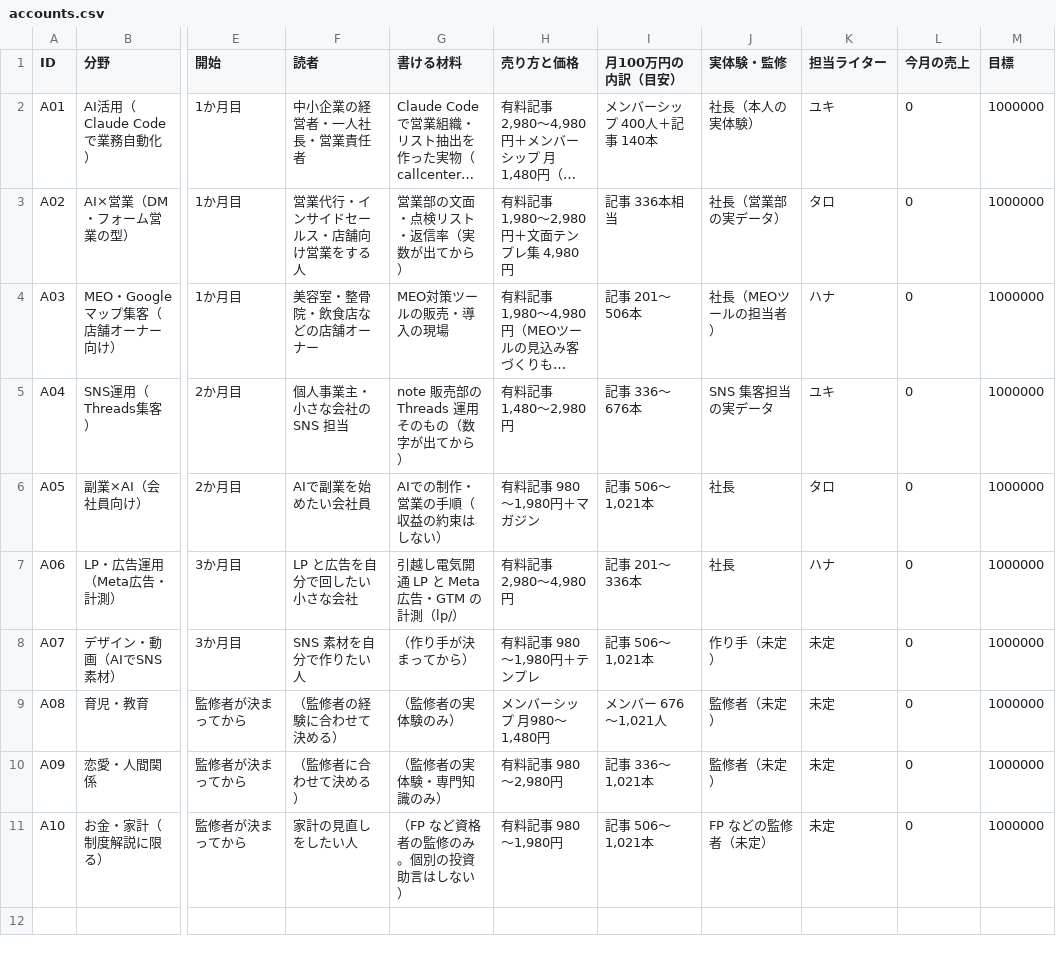
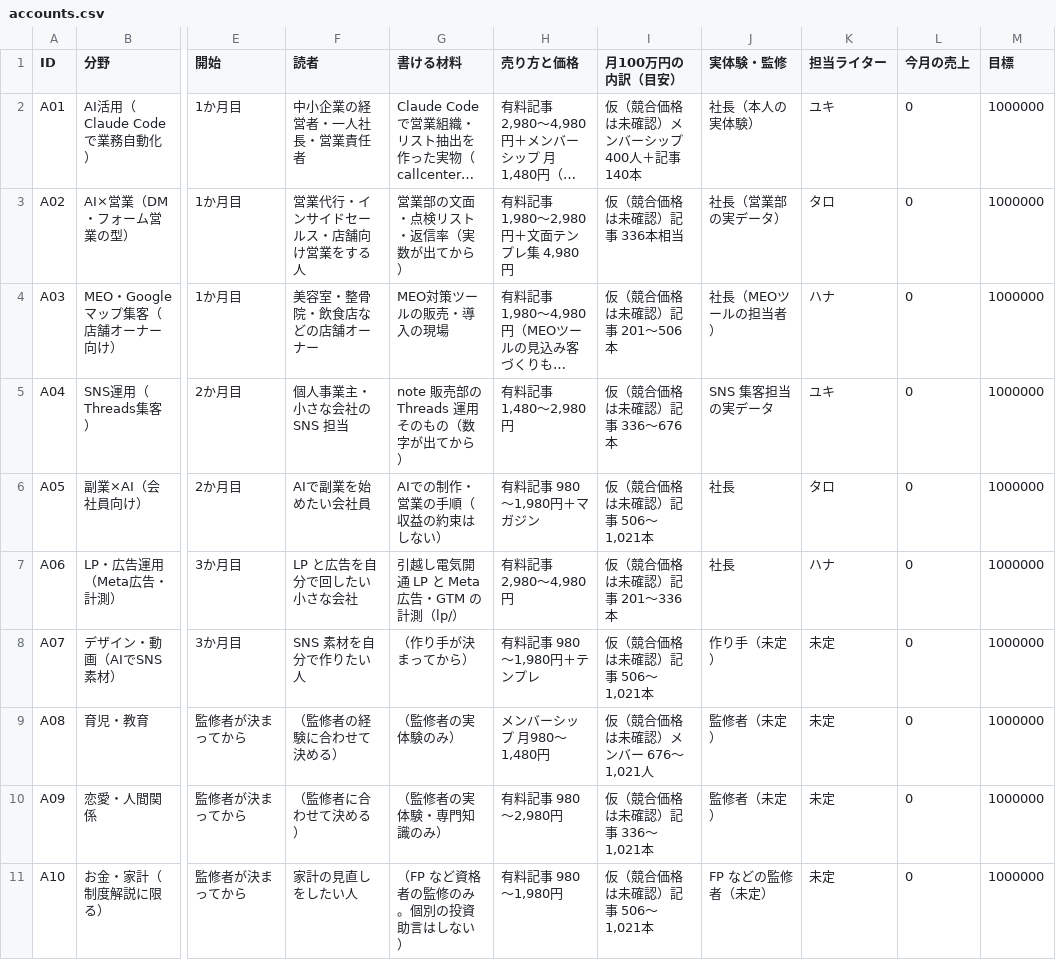
Before and after one commit to dool-user/admin, a CSV file: callcenter/note/accounts.csv, drawn as a sheet; only a part is shown, gaps mark what is left out; long unchanged cells end in …; the diff names each change by its address in the sheet, - before the commit and + after, or states it on an @@ line.

```diff
--- a/callcenter/note/accounts.csv
+++ b/callcenter/note/accounts.csv
-I2 (月100万円の内訳（目安）): メンバーシップ 400人＋記事 140本
+I2 (月100万円の内訳（目安）): 仮（競合価格は未確認）メンバーシップ 400人＋記事 140本
-I3 (月100万円の内訳（目安）): 記事 336本相当
+I3 (月100万円の内訳（目安）): 仮（競合価格は未確認）記事 336本相当
-I4 (月100万円の内訳（目安）): 記事 201〜506本
+I4 (月100万円の内訳（目安）): 仮（競合価格は未確認）記事 201〜506本
-I5 (月100万円の内訳（目安）): 記事 336〜676本
+I5 (月100万円の内訳（目安）): 仮（競合価格は未確認）記事 336〜676本
-I6 (月100万円の内訳（目安）): 記事 506〜1,021本
+I6 (月100万円の内訳（目安）): 仮（競合価格は未確認）記事 506〜1,021本
-I7 (月100万円の内訳（目安）): 記事 201〜336本
+I7 (月100万円の内訳（目安）): 仮（競合価格は未確認）記事 201〜336本
-I8 (月100万円の内訳（目安）): 記事 506〜1,021本
+I8 (月100万円の内訳（目安）): 仮（競合価格は未確認）記事 506〜1,021本
-I9 (月100万円の内訳（目安）): メンバー 676〜1,021人
+I9 (月100万円の内訳（目安）): 仮（競合価格は未確認）メンバー 676〜1,021人
-I10 (月100万円の内訳（目安）): 記事 336〜1,021本
+I10 (月100万円の内訳（目安）): 仮（競合価格は未確認）記事 336〜1,021本
-I11 (月100万円の内訳（目安）): 記事 506〜1,021本
+I11 (月100万円の内訳（目安）): 仮（競合価格は未確認）記事 506〜1,021本
```
Also changed, not shown: callcenter/note/out/articles.csv, 57 other files.
